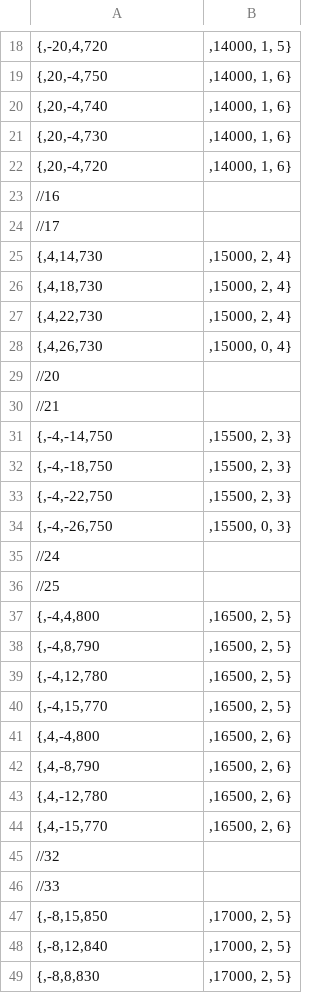
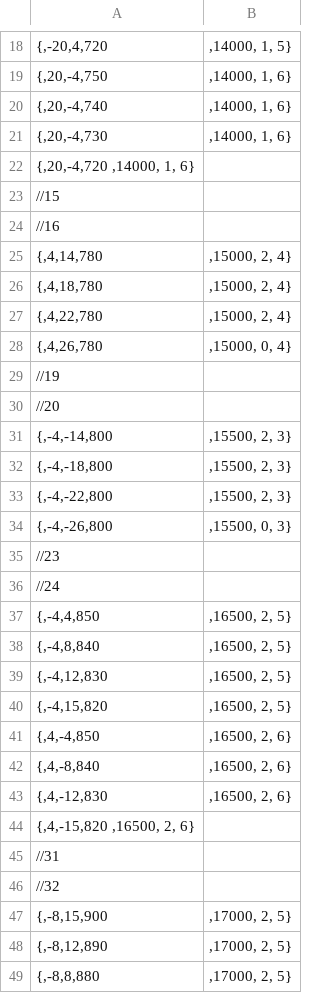
Before and after one commit to OrangeRL/JapanGameAwardsProto, a CSV file: CG2/Resources/wave2.csv, drawn as a sheet; only a part is shown, gaps mark what is left out; the diff covers the shown part only.

```diff
--- a/CG2/Resources/wave2.csv
+++ b/CG2/Resources/wave2.csv
@@ -21,29 +21,29 @@
 {,20,-4,730	,14000, 1, 6}
-{,20,-4,720  	,14000, 1, 6}
+{,20,-4,720 ,14000, 1, 6}
+//15
 //16
-//17
-{,4,14,730	,15000, 2, 4}
-{,4,18,730	,15000, 2, 4}
-{,4,22,730	,15000, 2, 4}
-{,4,26,730	,15000, 0, 4}
+{,4,14,780	,15000, 2, 4}
+{,4,18,780	,15000, 2, 4}
+{,4,22,780	,15000, 2, 4}
+{,4,26,780	,15000, 0, 4}
+//19
 //20
-//21
-{,-4,-14,750	,15500, 2, 3}
-{,-4,-18,750	,15500, 2, 3}
-{,-4,-22,750	,15500, 2, 3}
-{,-4,-26,750	,15500, 0, 3}
+{,-4,-14,800	,15500, 2, 3}
+{,-4,-18,800	,15500, 2, 3}
+{,-4,-22,800	,15500, 2, 3}
+{,-4,-26,800	,15500, 0, 3}
+//23
 //24
-//25
-{,-4,4,800	,16500, 2, 5}
-{,-4,8,790	,16500, 2, 5}
-{,-4,12,780	,16500, 2, 5}
-{,-4,15,770	,16500, 2, 5}
-{,4,-4,800	,16500, 2, 6}
-{,4,-8,790	,16500, 2, 6}
-{,4,-12,780	,16500, 2, 6}
-{,4,-15,770  	,16500, 2, 6}
+{,-4,4,850	,16500, 2, 5}
+{,-4,8,840	,16500, 2, 5}
+{,-4,12,830	,16500, 2, 5}
+{,-4,15,820	,16500, 2, 5}
+{,4,-4,850	,16500, 2, 6}
+{,4,-8,840	,16500, 2, 6}
+{,4,-12,830	,16500, 2, 6}
+{,4,-15,820 ,16500, 2, 6}
+//31
 //32
-//33
-{,-8,15,850	,17000, 2, 5}
-{,-8,12,840	,17000, 2, 5}
-{,-8,8,830	,17000, 2, 5}
+{,-8,15,900	,17000, 2, 5}
+{,-8,12,890	,17000, 2, 5}
+{,-8,8,880	,17000, 2, 5}
```
Also changed, not shown: 6 added rows, 6 removed rows and 26 edited cells elsewhere in this file, CG2/Resources/wave1.csv, 6 other files.
